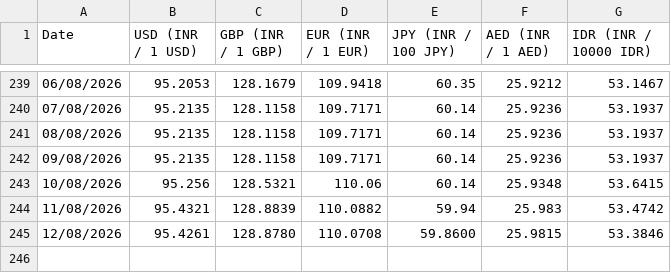
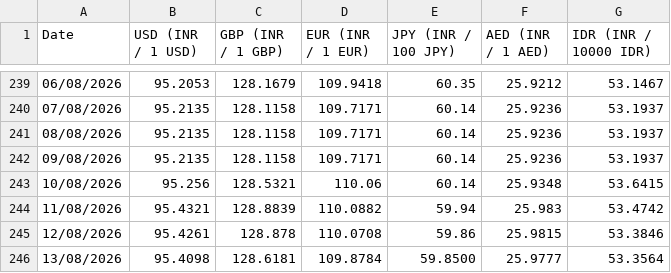
Before and after one commit to welReportsBI-0507/WiGMAN_Exchange_Rate, a CSV file: Exchange Rate.csv, drawn as a sheet; only a part is shown, gaps mark what is left out.

```diff
--- a/Exchange Rate.csv
+++ b/Exchange Rate.csv
@@ -244,2 +244,3 @@ Date,USD (INR / 1 USD),GBP (INR / 1 GBP),EUR (INR / 1 EUR),JPY (INR / 100 JPY),A
 11/08/2026,95.4321,128.8839,110.0882,59.94,25.983,53.4742
-12/08/2026,95.4261,128.8780,110.0708,59.8600,25.9815,53.3846
+12/08/2026,95.4261,128.878,110.0708,59.86,25.9815,53.3846
+13/08/2026,95.4098,128.6181,109.8784,59.8500,25.9777,53.3564
```
